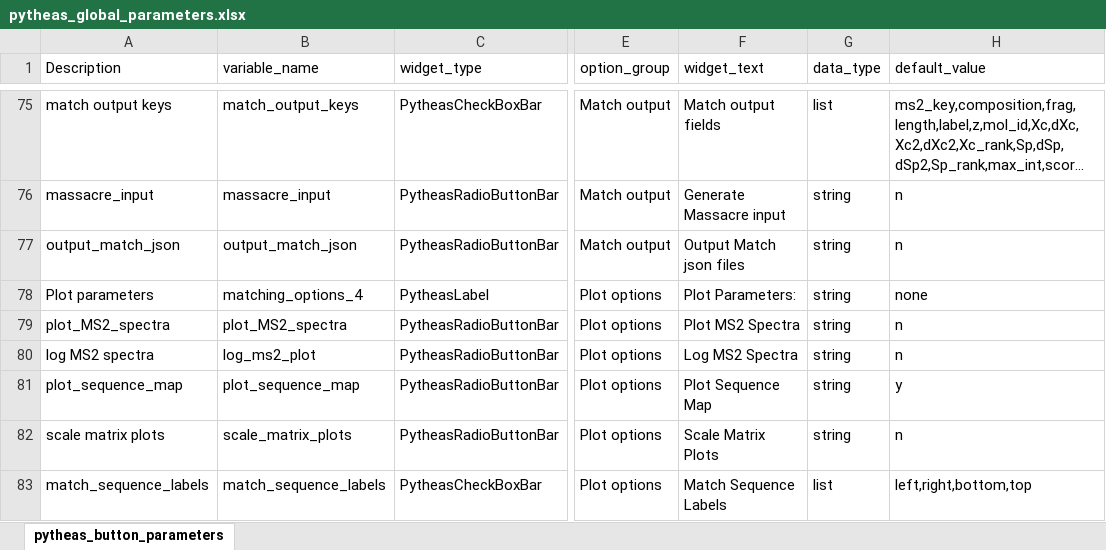
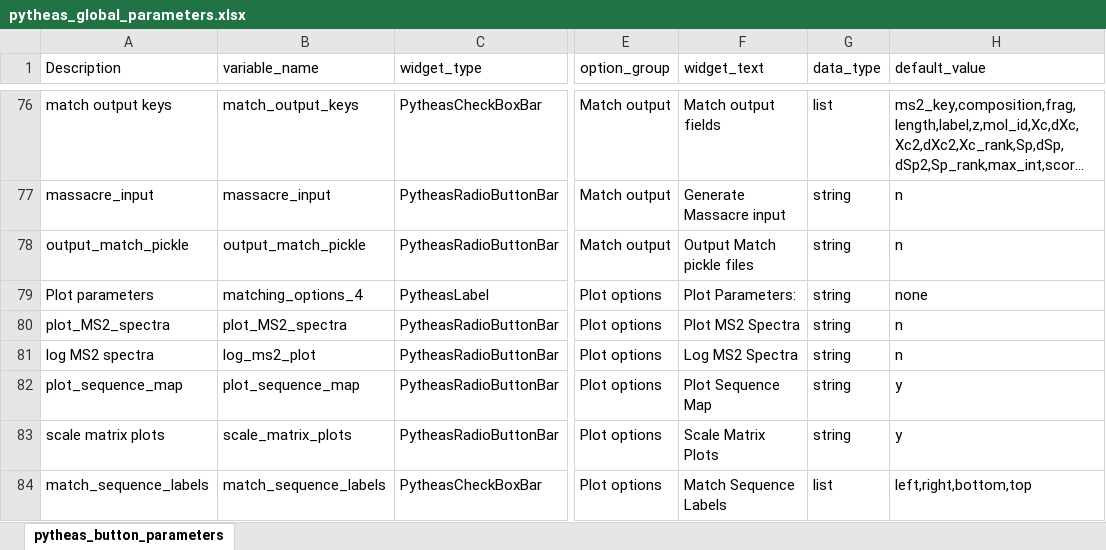
Before and after one commit to jwilliamson16/Pytheas_Qt, an Excel workbook: pytheas_data/pytheas_global_parameters.xlsx, sheet pytheas_button_parameters, drawn as a sheet; only a part is shown, gaps mark what is left out; long unchanged cells end in …; values as stored, in another font and other column widths than the file's, no borders; addresses are those after the commit; the diff covers the shown part only; the diff names each change by its address in the sheet, - before the commit and + after, or states it on an @@ line.

```diff
--- a/pytheas_data/pytheas_global_parameters.xlsx (sheet pytheas_button_parameters)
+++ b/pytheas_data/pytheas_global_parameters.xlsx (sheet pytheas_button_parameters)
-A78 (Description): output_match_json
+A78 (Description): output_match_pickle
-B78 (variable_name): output_match_json
+B78 (variable_name): output_match_pickle
-F78 (widget_text): Output Match json files
+F78 (widget_text): Output Match pickle files
-H83 (default_value): n
+H83 (default_value): y
```
Also changed, not shown: 15 added rows, 1 removed row and 21 edited cells elsewhere in this sheet, 21 other files.
